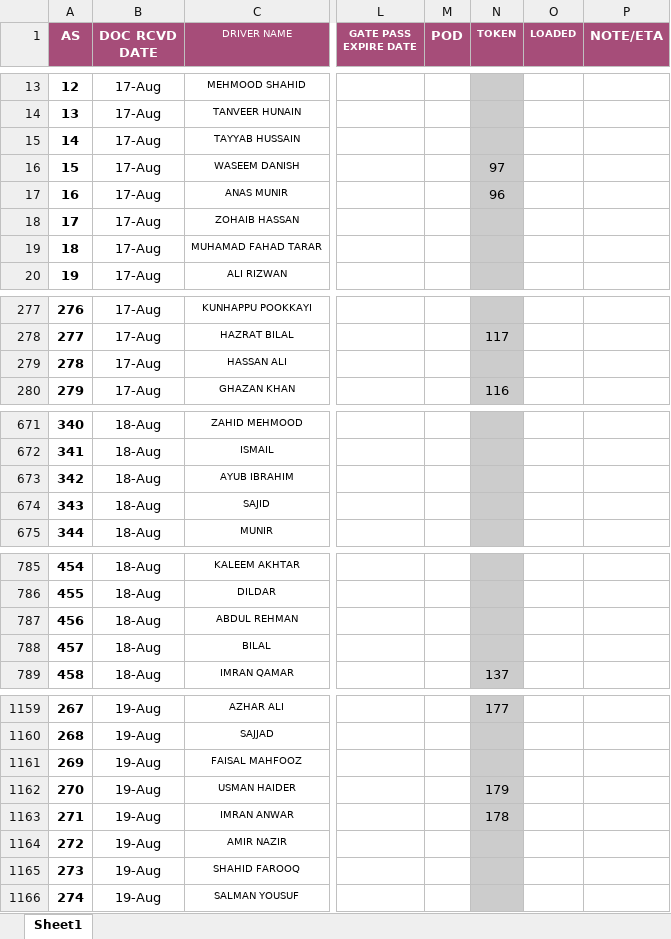
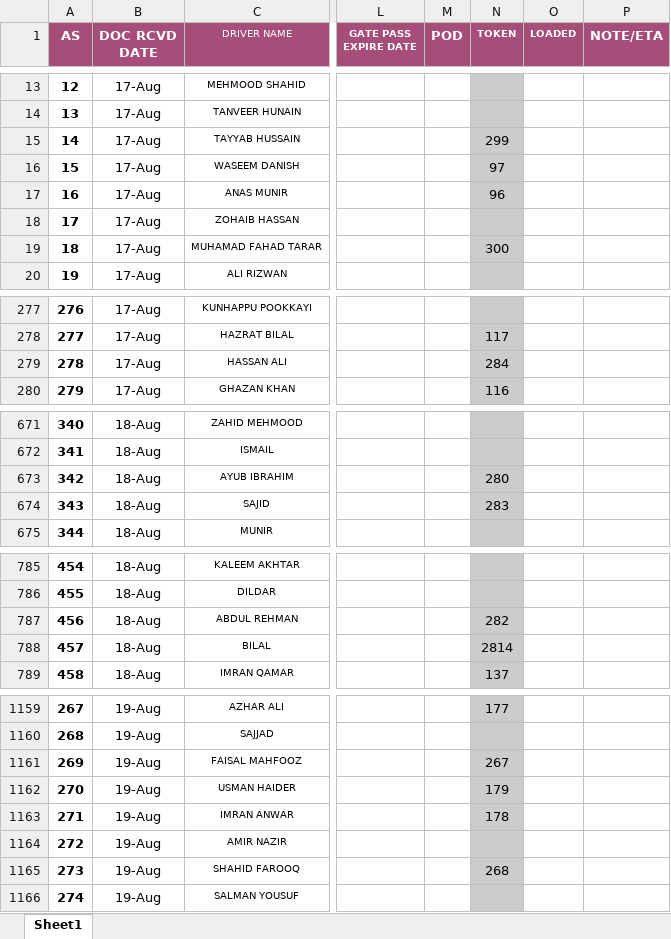
Before and after one commit to connectharundas/global-pacific-truck-search, an Excel workbook: data/sampledata.xlsx, sheet Sheet1, drawn as a sheet; only a part is shown, gaps mark what is left out; values as stored, in another font and other column widths than the file's, no borders; the diff covers the shown part only; the diff names each change by its address in the sheet, - before the commit and + after, or states it on an @@ line.

```diff
--- a/data/sampledata.xlsx (sheet Sheet1)
+++ b/data/sampledata.xlsx (sheet Sheet1)
-N15 (TOKEN): (empty)
+N15 (TOKEN): 299
-N19 (TOKEN): (empty)
+N19 (TOKEN): 300
-N279 (TOKEN): (empty)
+N279 (TOKEN): 284
-N673 (TOKEN): (empty)
+N673 (TOKEN): 280
-N674 (TOKEN): (empty)
+N674 (TOKEN): 283
-N787 (TOKEN): (empty)
+N787 (TOKEN): 282
-N788 (TOKEN): (empty)
+N788 (TOKEN): 2814
-N1161 (TOKEN): (empty)
+N1161 (TOKEN): 267
-N1165 (TOKEN): (empty)
+N1165 (TOKEN): 268
```
Also changed, not shown: 29 added rows, 20 edited cells, cell formats and row numbers in column A elsewhere in this sheet, 1 other file.
